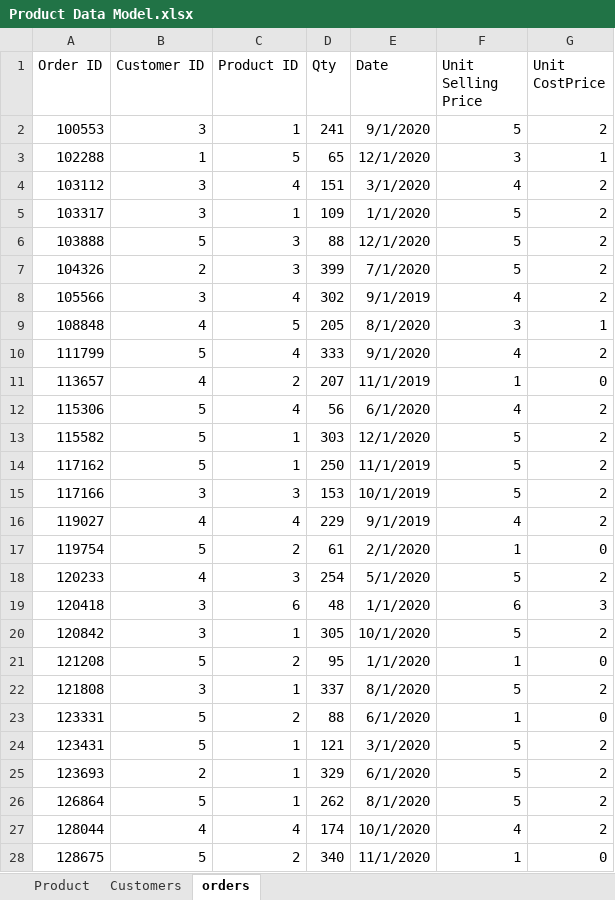
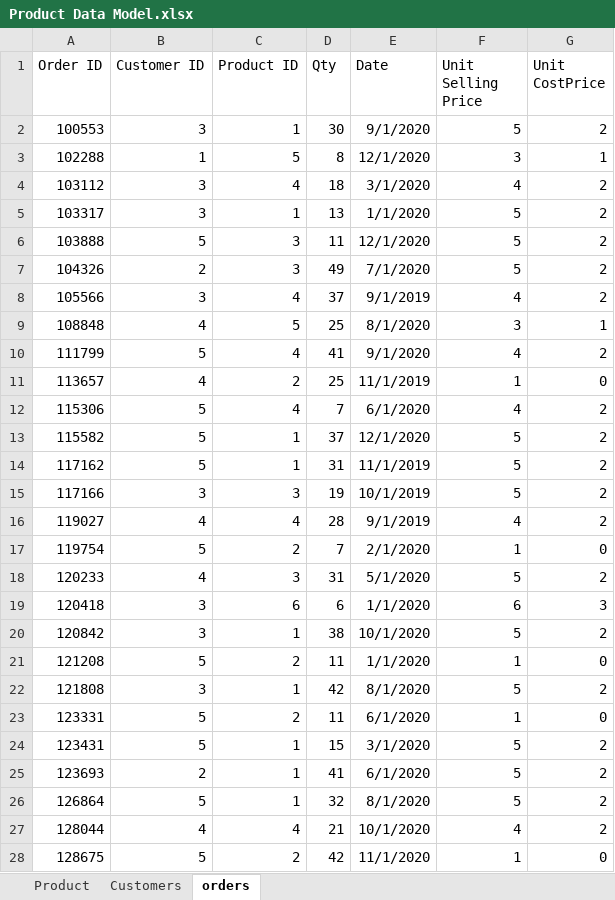
Before and after one commit to deveshpatwa/Free_Datasets, an Excel workbook: Data Sets/Product Data Model.xlsx, sheet orders, drawn as a sheet; only a part is shown; values as stored, in another font and other column widths than the file's, no borders; the diff covers the shown part only; the diff names each change by its address in the sheet, - before the commit and + after, or states it on an @@ line.

```diff
--- a/Data Sets/Product Data Model.xlsx (sheet orders)
+++ b/Data Sets/Product Data Model.xlsx (sheet orders)
-D2 (Qty): 241
+D2 (Qty): 30
-D3 (Qty): 65
+D3 (Qty): 8
-D4 (Qty): 151
+D4 (Qty): 18
-D5 (Qty): 109
+D5 (Qty): 13
-D6 (Qty): 88
+D6 (Qty): 11
-D7 (Qty): 399
+D7 (Qty): 49
-D8 (Qty): 302
+D8 (Qty): 37
-D9 (Qty): 205
+D9 (Qty): 25
-D10 (Qty): 333
+D10 (Qty): 41
-D11 (Qty): 207
+D11 (Qty): 25
-D12 (Qty): 56
+D12 (Qty): 7
-D13 (Qty): 303
+D13 (Qty): 37
-D14 (Qty): 250
+D14 (Qty): 31
-D15 (Qty): 153
+D15 (Qty): 19
-D16 (Qty): 229
+D16 (Qty): 28
-D17 (Qty): 61
+D17 (Qty): 7
-D18 (Qty): 254
+D18 (Qty): 31
-D19 (Qty): 48
+D19 (Qty): 6
-D20 (Qty): 305
+D20 (Qty): 38
-D21 (Qty): 95
+D21 (Qty): 11
-D22 (Qty): 337
+D22 (Qty): 42
-D23 (Qty): 88
+D23 (Qty): 11
-D24 (Qty): 121
+D24 (Qty): 15
-D25 (Qty): 329
+D25 (Qty): 41
-D26 (Qty): 262
+D26 (Qty): 32
-D27 (Qty): 174
+D27 (Qty): 21
-D28 (Qty): 340
+D28 (Qty): 42
```
Also changed, not shown: 673 edited cells elsewhere in this sheet, Excel Class Files/Part 3 Basic Operations.xlsx, Excel Class Files/Part 4 Excel Functions.xlsx, 12 other files.
